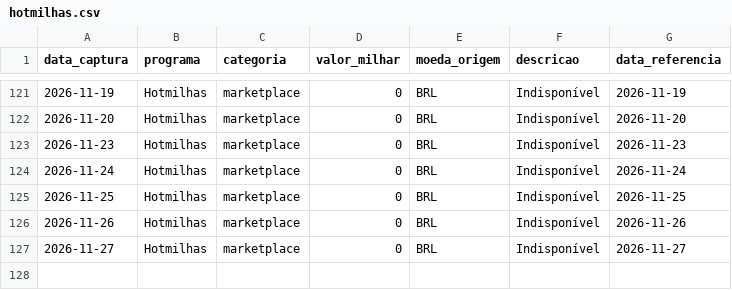
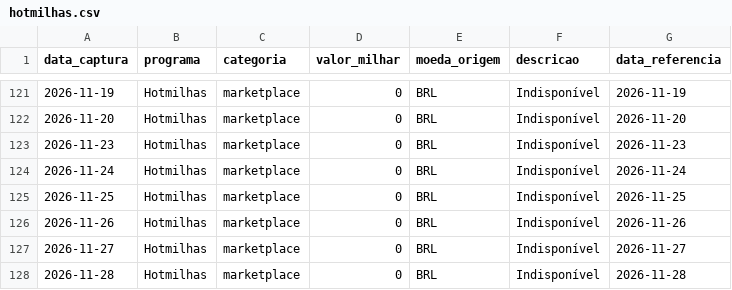
Before and after one commit to PulseDataLabs/PulseMilhas, a CSV file: data/hotmilhas.csv, drawn as a sheet; only a part is shown, gaps mark what is left out; the diff names each change by its address in the sheet, - before the commit and + after, or states it on an @@ line.

```diff
--- a/data/hotmilhas.csv
+++ b/data/hotmilhas.csv
+row 128: 2026-11-28 | Hotmilhas | marketplace | 0 | BRL | Indisponível | 2026-11-28
```
Also changed, not shown: data/bradesco_estrelas.csv, data/cotacaomilhas.csv, 12 other files.
